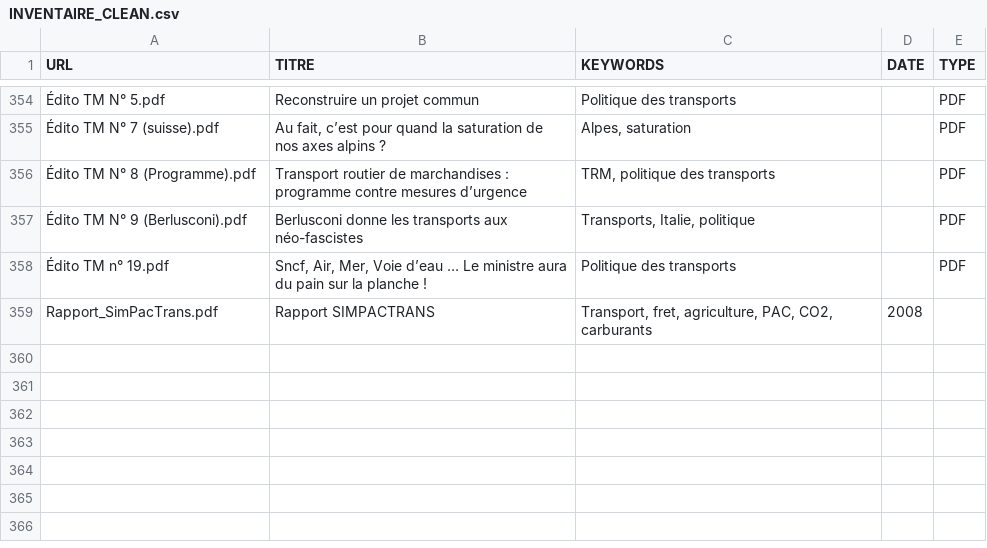
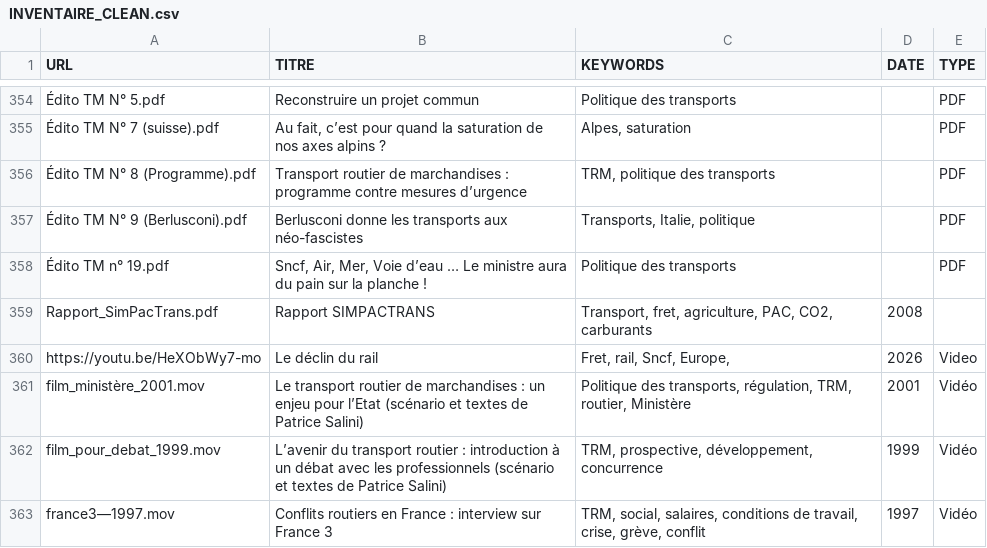
Before and after one commit to patintosh/transport, a CSV file: INVENTAIRE_CLEAN.csv, drawn as a sheet; only a part is shown, gaps mark what is left out; the diff names each change by its address in the sheet, - before the commit and + after, or states it on an @@ line.

Commit message:
Mise a jour legere sans videos

```diff
--- a/INVENTAIRE_CLEAN.csv
+++ b/INVENTAIRE_CLEAN.csv
+row 360: https://youtu.be/HeXObWy7-mo | Le déclin du rail | Fret, rail, Sncf, Europe, | 2026 | Video
+row 361: film_ministère_2001.mov | Le transport routier de marchandises : un enjeu pour l’Etat (scénario et textes de Patrice Salini) | Politique des transports, régulation, TRM, routier, Ministère | 2001 | Vidéo
+row 362: film_pour_debat_1999.mov | L’avenir du transport routier : introduction à un débat avec les professionnels (scénario et textes de Patrice Salini) | TRM, prospective, développement, concurrence | 1999 | Vidéo
+row 363: france3—1997.mov | Conflits routiers en France : interview sur France 3 | TRM, social, salaires, conditions de travail, crise, grève, conflit | 1997 | Vidéo
```
Also changed, not shown: 2 other files.
